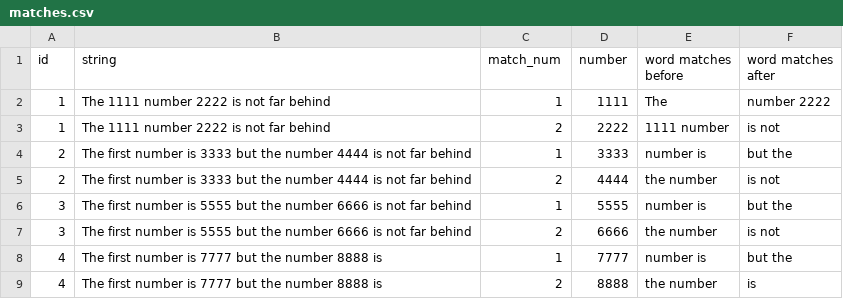
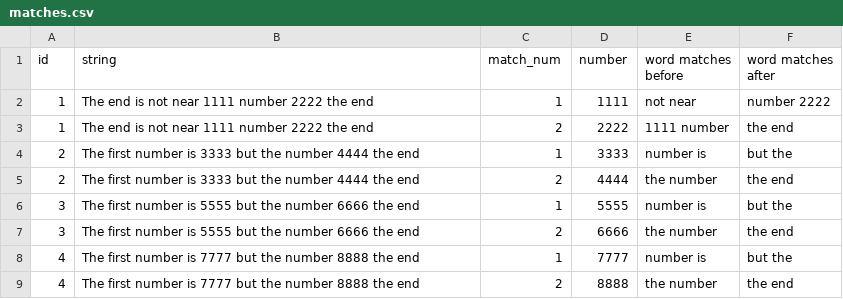
Before and after one commit to ericvoots/TextStuff, a CSV file: matches.csv, drawn as a sheet.

```diff
--- a/matches.csv
+++ b/matches.csv
@@ -1,9 +1,9 @@
 id,string,match_num,number,word matches before,word matches after
-1,The 1111  number 2222 is not far behind,1,1111, The, number 2222
-1,The 1111  number 2222 is not far behind,2,2222,1111 number, is not
-2,The first number is 3333 but the number 4444 is not far behind,1,3333,number is, but the
-2,The first number is 3333 but the number 4444 is not far behind,2,4444,the number, is not
-3,The first number is 5555 but the number 6666 is not far behind,1,5555,number is, but the
-3,The first number is 5555 but the number 6666 is not far behind,2,6666,the number, is not
-4,The first number is 7777 but the number 8888 is,1,7777,number is, but the
-4,The first number is 7777 but the number 8888 is,2,8888,the number, is
+1,The end is not near 1111  number 2222 the end,1,1111,not near,number 2222
+1,The end is not near 1111  number 2222 the end,2,2222,1111 number,the end
+2,The first number is 3333 but the number 4444 the end,1,3333,number is,but the
+2,The first number is 3333 but the number 4444 the end,2,4444,the number,the end
+3,The first number is 5555 but the number 6666 the end,1,5555,number is,but the
+3,The first number is 5555 but the number 6666 the end,2,6666,the number,the end
+4,The first number is 7777 but the number 8888 the end,1,7777,number is,but the
+4,The first number is 7777 but the number 8888 the end,2,8888,the number,the end
```
Also changed, not shown: test.csv, 1 other file.
